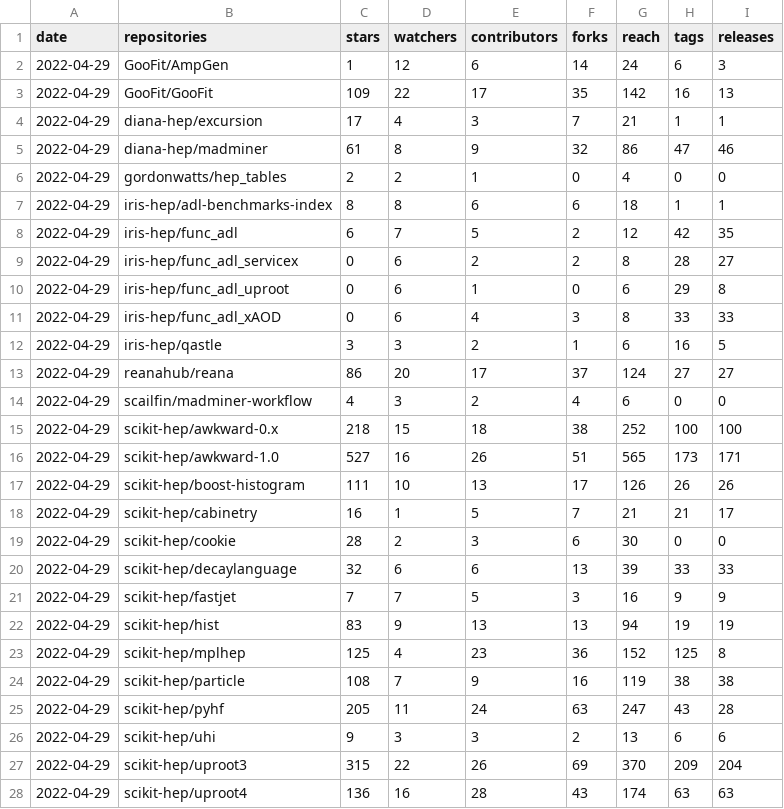
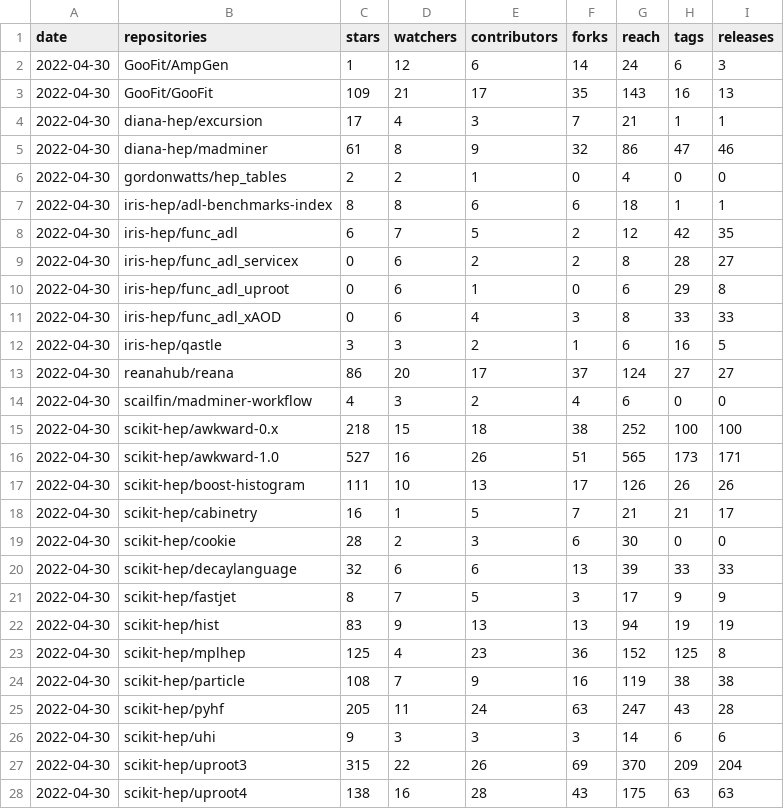
Before and after one commit to iris-hep/analysis-community-summary, a CSV file: summary.csv, drawn as a sheet; only a part is shown; the diff covers the shown part only.

```diff
--- a/summary.csv
+++ b/summary.csv
@@ -1,28 +1,28 @@
 date,repositories,stars,watchers,contributors,forks,reach,tags,releases
-2022-04-29,GooFit/AmpGen,1,12,6,14,24,6,3
-2022-04-29,GooFit/GooFit,109,22,17,35,142,16,13
-2022-04-29,diana-hep/excursion,17,4,3,7,21,1,1
-2022-04-29,diana-hep/madminer,61,8,9,32,86,47,46
-2022-04-29,gordonwatts/hep_tables,2,2,1,0,4,0,0
-2022-04-29,iris-hep/adl-benchmarks-index,8,8,6,6,18,1,1
-2022-04-29,iris-hep/func_adl,6,7,5,2,12,42,35
-2022-04-29,iris-hep/func_adl_servicex,0,6,2,2,8,28,27
-2022-04-29,iris-hep/func_adl_uproot,0,6,1,0,6,29,8
-2022-04-29,iris-hep/func_adl_xAOD,0,6,4,3,8,33,33
-2022-04-29,iris-hep/qastle,3,3,2,1,6,16,5
-2022-04-29,reanahub/reana,86,20,17,37,124,27,27
-2022-04-29,scailfin/madminer-workflow,4,3,2,4,6,0,0
-2022-04-29,scikit-hep/awkward-0.x,218,15,18,38,252,100,100
-2022-04-29,scikit-hep/awkward-1.0,527,16,26,51,565,173,171
-2022-04-29,scikit-hep/boost-histogram,111,10,13,17,126,26,26
-2022-04-29,scikit-hep/cabinetry,16,1,5,7,21,21,17
-2022-04-29,scikit-hep/cookie,28,2,3,6,30,0,0
-2022-04-29,scikit-hep/decaylanguage,32,6,6,13,39,33,33
-2022-04-29,scikit-hep/fastjet,7,7,5,3,16,9,9
-2022-04-29,scikit-hep/hist,83,9,13,13,94,19,19
-2022-04-29,scikit-hep/mplhep,125,4,23,36,152,125,8
-2022-04-29,scikit-hep/particle,108,7,9,16,119,38,38
-2022-04-29,scikit-hep/pyhf,205,11,24,63,247,43,28
-2022-04-29,scikit-hep/uhi,9,3,3,2,13,6,6
-2022-04-29,scikit-hep/uproot3,315,22,26,69,370,209,204
-2022-04-29,scikit-hep/uproot4,136,16,28,43,174,63,63
+2022-04-30,GooFit/AmpGen,1,12,6,14,24,6,3
+2022-04-30,GooFit/GooFit,109,21,17,35,143,16,13
+2022-04-30,diana-hep/excursion,17,4,3,7,21,1,1
+2022-04-30,diana-hep/madminer,61,8,9,32,86,47,46
+2022-04-30,gordonwatts/hep_tables,2,2,1,0,4,0,0
+2022-04-30,iris-hep/adl-benchmarks-index,8,8,6,6,18,1,1
+2022-04-30,iris-hep/func_adl,6,7,5,2,12,42,35
+2022-04-30,iris-hep/func_adl_servicex,0,6,2,2,8,28,27
+2022-04-30,iris-hep/func_adl_uproot,0,6,1,0,6,29,8
+2022-04-30,iris-hep/func_adl_xAOD,0,6,4,3,8,33,33
+2022-04-30,iris-hep/qastle,3,3,2,1,6,16,5
+2022-04-30,reanahub/reana,86,20,17,37,124,27,27
+2022-04-30,scailfin/madminer-workflow,4,3,2,4,6,0,0
+2022-04-30,scikit-hep/awkward-0.x,218,15,18,38,252,100,100
+2022-04-30,scikit-hep/awkward-1.0,527,16,26,51,565,173,171
+2022-04-30,scikit-hep/boost-histogram,111,10,13,17,126,26,26
+2022-04-30,scikit-hep/cabinetry,16,1,5,7,21,21,17
+2022-04-30,scikit-hep/cookie,28,2,3,6,30,0,0
+2022-04-30,scikit-hep/decaylanguage,32,6,6,13,39,33,33
+2022-04-30,scikit-hep/fastjet,8,7,5,3,17,9,9
+2022-04-30,scikit-hep/hist,83,9,13,13,94,19,19
+2022-04-30,scikit-hep/mplhep,125,4,23,36,152,125,8
+2022-04-30,scikit-hep/particle,108,7,9,16,119,38,38
+2022-04-30,scikit-hep/pyhf,205,11,24,63,247,43,28
+2022-04-30,scikit-hep/uhi,9,3,3,3,14,6,6
+2022-04-30,scikit-hep/uproot3,315,22,26,69,370,209,204
+2022-04-30,scikit-hep/uproot4,138,16,28,43,175,63,63
```
Also changed, not shown: 8 edited cells elsewhere in this file, summary-time-series.csv.
